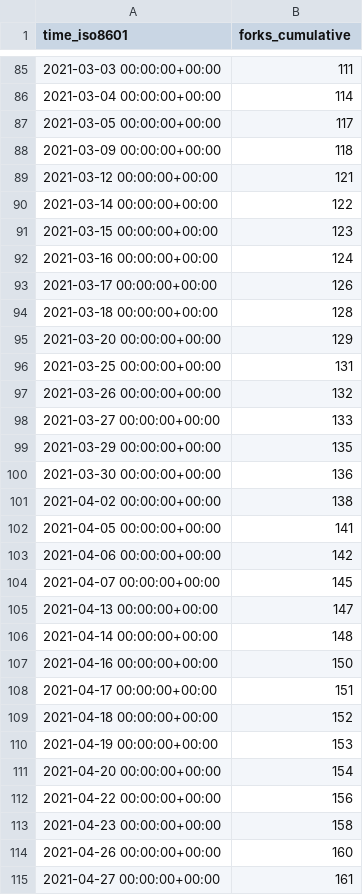
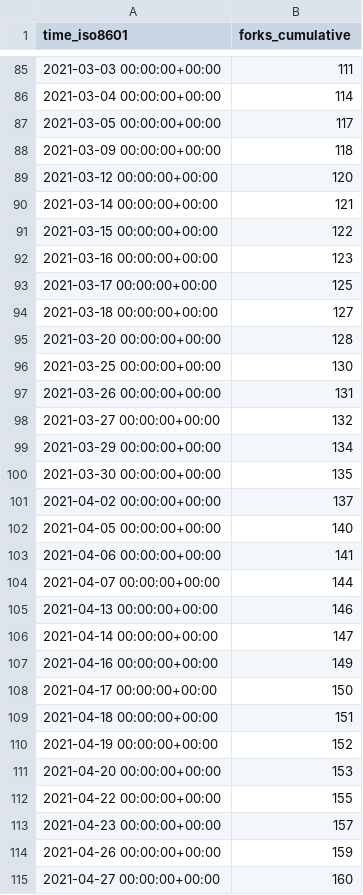
Before and after one commit to fluxcd/community, a CSV file: fluxcd/flux2/ghrs-data/forks.csv, drawn as a sheet; only a part is shown, gaps mark what is left out; the diff covers the shown part only.

```diff
--- a/fluxcd/flux2/ghrs-data/forks.csv
+++ b/fluxcd/flux2/ghrs-data/forks.csv
@@ -88,28 +88,28 @@ time_iso8601,forks_cumulative
 2021-03-09 00:00:00+00:00,118
-2021-03-12 00:00:00+00:00,121
-2021-03-14 00:00:00+00:00,122
-2021-03-15 00:00:00+00:00,123
-2021-03-16 00:00:00+00:00,124
-2021-03-17 00:00:00+00:00,126
-2021-03-18 00:00:00+00:00,128
-2021-03-20 00:00:00+00:00,129
-2021-03-25 00:00:00+00:00,131
-2021-03-26 00:00:00+00:00,132
-2021-03-27 00:00:00+00:00,133
-2021-03-29 00:00:00+00:00,135
-2021-03-30 00:00:00+00:00,136
-2021-04-02 00:00:00+00:00,138
-2021-04-05 00:00:00+00:00,141
-2021-04-06 00:00:00+00:00,142
-2021-04-07 00:00:00+00:00,145
-2021-04-13 00:00:00+00:00,147
-2021-04-14 00:00:00+00:00,148
-2021-04-16 00:00:00+00:00,150
-2021-04-17 00:00:00+00:00,151
-2021-04-18 00:00:00+00:00,152
-2021-04-19 00:00:00+00:00,153
-2021-04-20 00:00:00+00:00,154
-2021-04-22 00:00:00+00:00,156
-2021-04-23 00:00:00+00:00,158
-2021-04-26 00:00:00+00:00,160
-2021-04-27 00:00:00+00:00,161
+2021-03-12 00:00:00+00:00,120
+2021-03-14 00:00:00+00:00,121
+2021-03-15 00:00:00+00:00,122
+2021-03-16 00:00:00+00:00,123
+2021-03-17 00:00:00+00:00,125
+2021-03-18 00:00:00+00:00,127
+2021-03-20 00:00:00+00:00,128
+2021-03-25 00:00:00+00:00,130
+2021-03-26 00:00:00+00:00,131
+2021-03-27 00:00:00+00:00,132
+2021-03-29 00:00:00+00:00,134
+2021-03-30 00:00:00+00:00,135
+2021-04-02 00:00:00+00:00,137
+2021-04-05 00:00:00+00:00,140
+2021-04-06 00:00:00+00:00,141
+2021-04-07 00:00:00+00:00,144
+2021-04-13 00:00:00+00:00,146
+2021-04-14 00:00:00+00:00,147
+2021-04-16 00:00:00+00:00,149
+2021-04-17 00:00:00+00:00,150
+2021-04-18 00:00:00+00:00,151
+2021-04-19 00:00:00+00:00,152
+2021-04-20 00:00:00+00:00,153
+2021-04-22 00:00:00+00:00,155
+2021-04-23 00:00:00+00:00,157
+2021-04-26 00:00:00+00:00,159
+2021-04-27 00:00:00+00:00,160
```
Also changed, not shown: 55 edited cells elsewhere in this file, fluxcd/flux2/ghrs-data/stargazers.csv.
